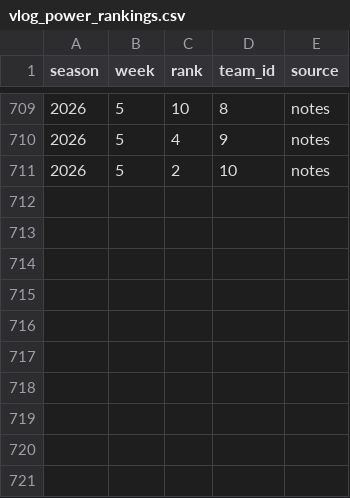
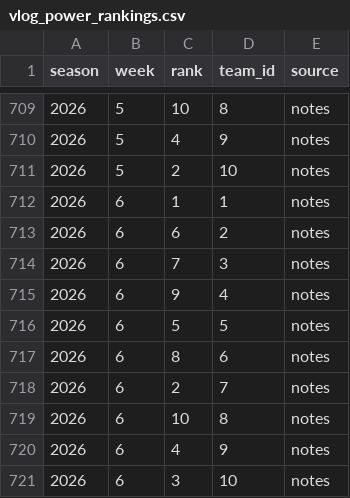
Before and after one commit to JMKniss/we-are-how-u-mean, a CSV file: data/archive/vlog_power_rankings.csv, drawn as a sheet; only a part is shown, gaps mark what is left out.

```diff
--- a/data/archive/vlog_power_rankings.csv
+++ b/data/archive/vlog_power_rankings.csv
@@ -711 +711,11 @@ season,week,rank,team_id,source
 2026,5,2,10,notes
+2026,6,1,1,notes
+2026,6,6,2,notes
+2026,6,7,3,notes
+2026,6,9,4,notes
+2026,6,5,5,notes
+2026,6,8,6,notes
+2026,6,2,7,notes
+2026,6,10,8,notes
+2026,6,4,9,notes
+2026,6,3,10,notes
```
Also changed, not shown: data/archive/matchups.csv, data/archive/rosters.csv, 11 other files.
